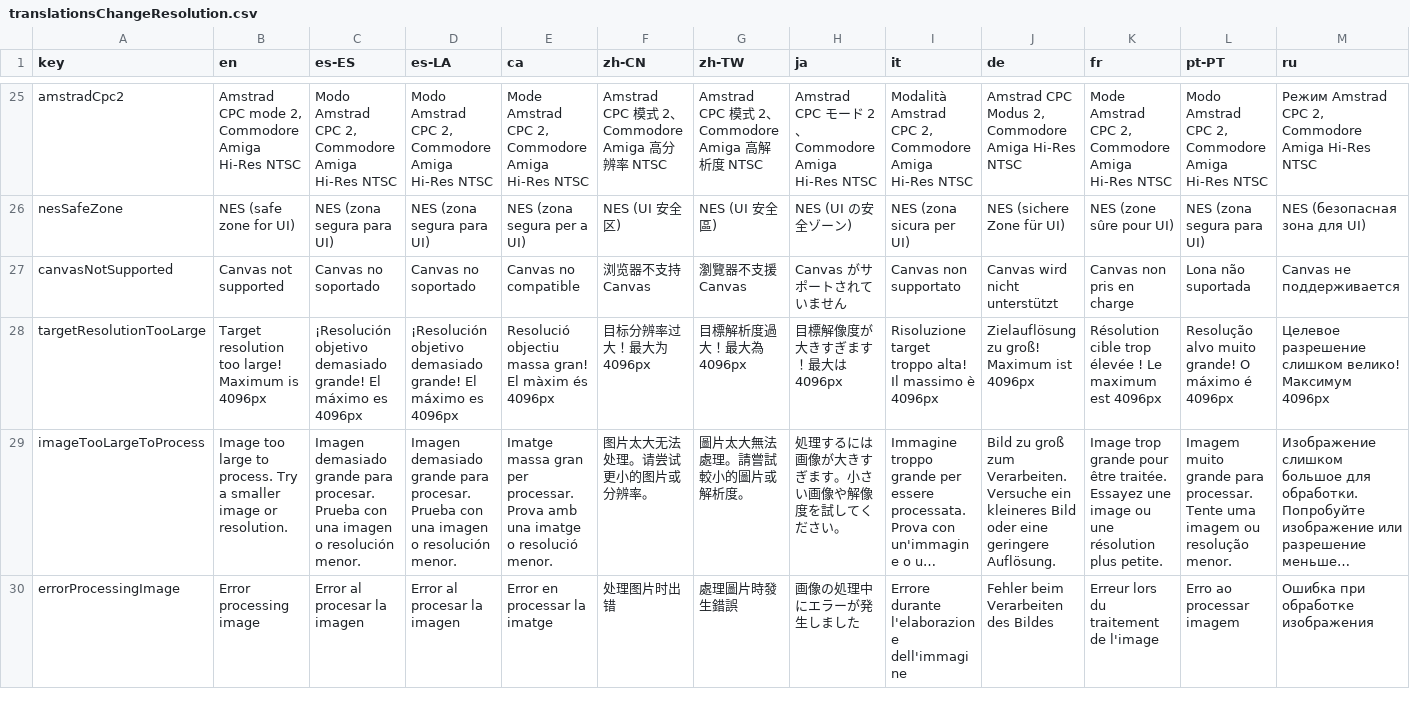
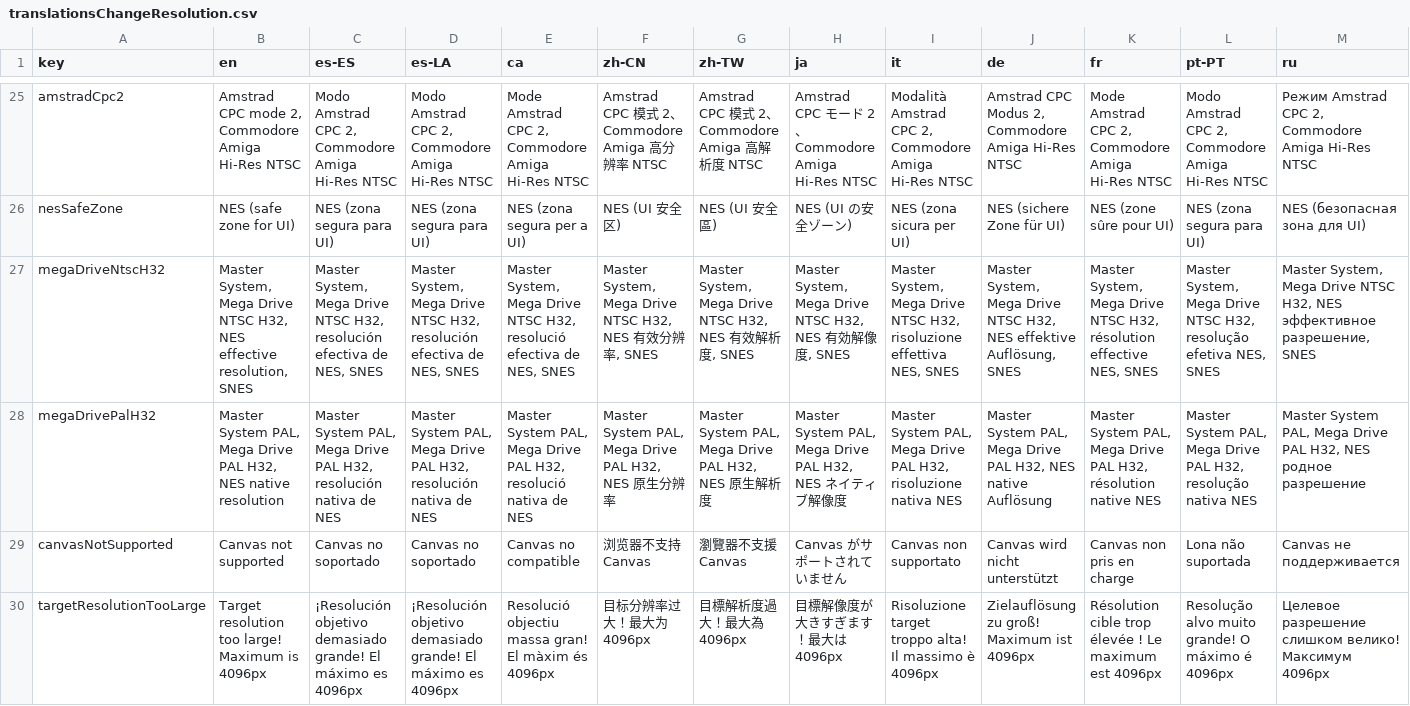
Before and after one commit to Anarkade/deliaxe-paint, a CSV file: src/locales/translationsChangeResolution.csv, drawn as a sheet; only a part is shown, gaps mark what is left out; the shorter side is filled out with more unchanged rows; long unchanged cells end in …; rows hold the shown columns only; the diff names each change by its address in the sheet, - before the commit and + after, or states it on an @@ line.

```diff
--- a/src/locales/translationsChangeResolution.csv
+++ b/src/locales/translationsChangeResolution.csv
+row 27: megaDriveNtscH32 | Master System, Mega Drive NTSC H32, NES effective resolution, SNES | Master System, Mega Drive NTSC H32, resolución efectiva de NES, SNES | Master System, Mega Drive NTSC H32, resolución efectiva de NES, SNES | Master System, Mega Drive NTSC H32, resolució efectiva de NES, SNES | Master System, Mega Drive NTSC H32, NES 有效分辨率, SNES | Master System, Mega Drive NTSC H32, NES 有效解析度, SNES | Master System, Mega Drive NTSC H32, NES 有効解像度, SNES | Master System, Mega Drive NTSC H32, risoluzione effettiva NES, SNES | Master System, Mega Drive NTSC H32, NES effektive Auflösung, SNES | Master System, Mega Drive NTSC H32, résolution effective NES, SNES | Master System, Mega Drive NTSC H32, resolução efetiva NES, SNES | Master System, Mega Drive NTSC H32, NES эффективное разрешение, SNES
+row 28: megaDrivePalH32 | Master System PAL, Mega Drive PAL H32, NES native resolution | Master System PAL, Mega Drive PAL H32, resolución nativa de NES | Master System PAL, Mega Drive PAL H32, resolución nativa de NES | Master System PAL, Mega Drive PAL H32, resolució nativa de NES | Master System PAL, Mega Drive PAL H32, NES 原生分辨率 | Master System PAL, Mega Drive PAL H32, NES 原生解析度 | Master System PAL, Mega Drive PAL H32, NES ネイティブ解像度 | Master System PAL, Mega Drive PAL H32, risoluzione nativa NES | Master System PAL, Mega Drive PAL H32, NES native Auflösung | Master System PAL, Mega Drive PAL H32, résolution native NES | Master System PAL, Mega Drive PAL H32, resolução nativa NES | Master System PAL, Mega Drive PAL H32, NES родное разрешение
```
Also changed, not shown: src/locales/texts_constant.csv, 1 other file.
